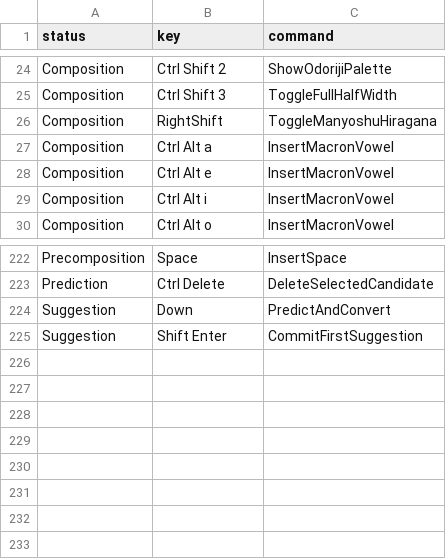
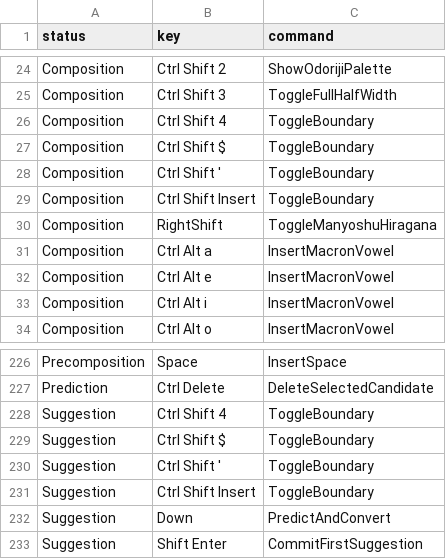
Before and after one commit to marinaMoji/marinaMozc, a TSV file: src/data/keymap/ms-ime.tsv, drawn as a sheet; only a part is shown, gaps mark what is left out; the diff names each change by its address in the sheet, - before the commit and + after, or states it on an @@ line.

Commit message:
Added segmentation break key, ctrl+shift+4

```diff
--- a/src/data/keymap/ms-ime.tsv
+++ b/src/data/keymap/ms-ime.tsv
+row 26: Composition | Ctrl Shift 4 | ToggleBoundary
+row 27: Composition | Ctrl Shift $ | ToggleBoundary
+row 28: Composition | Ctrl Shift ' | ToggleBoundary
+row 29: Composition | Ctrl Shift Insert | ToggleBoundary
+row 228: Suggestion | Ctrl Shift 4 | ToggleBoundary
+row 229: Suggestion | Ctrl Shift $ | ToggleBoundary
+row 230: Suggestion | Ctrl Shift ' | ToggleBoundary
+row 231: Suggestion | Ctrl Shift Insert | ToggleBoundary
```
Also changed, not shown: 31 other files.
